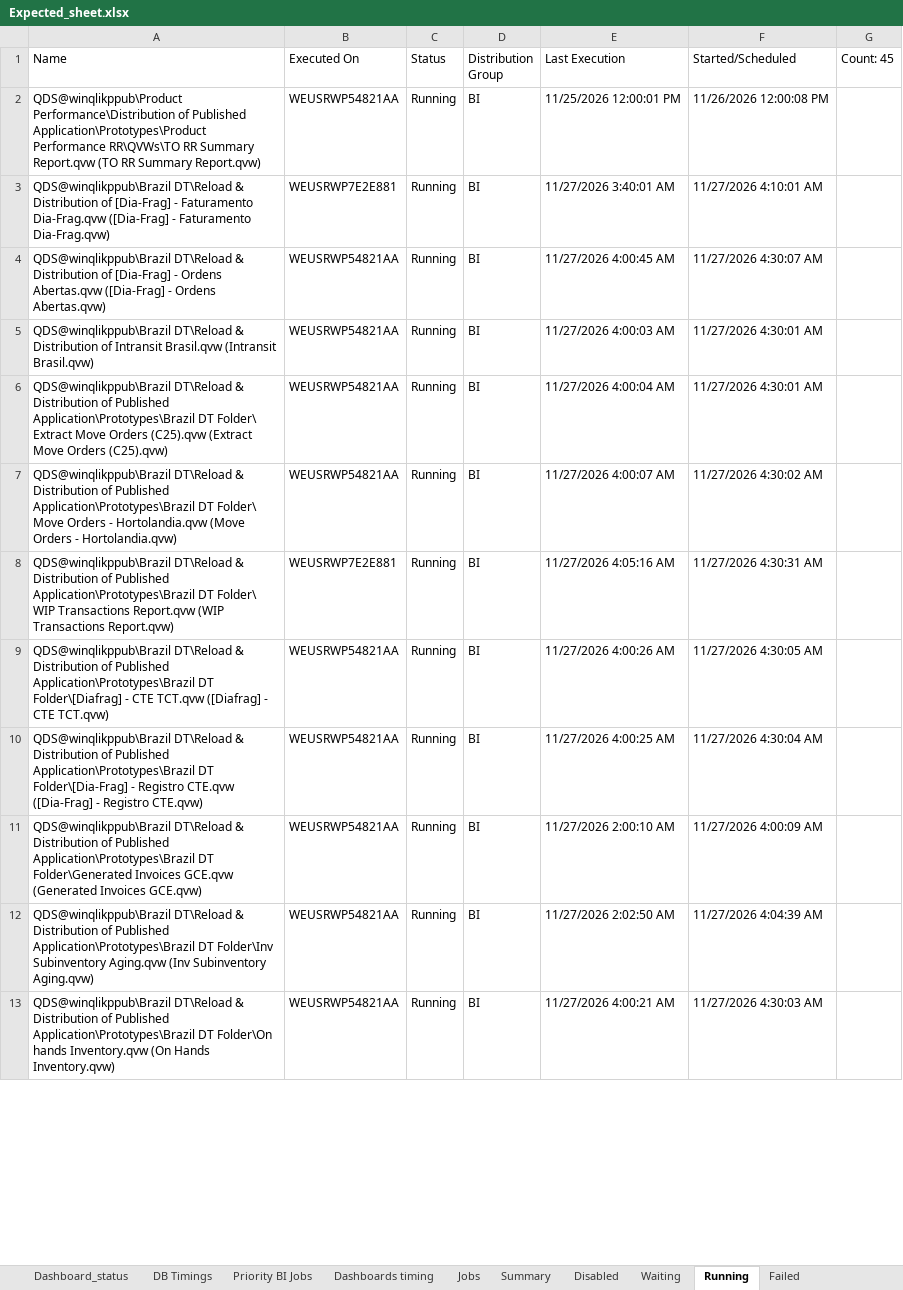
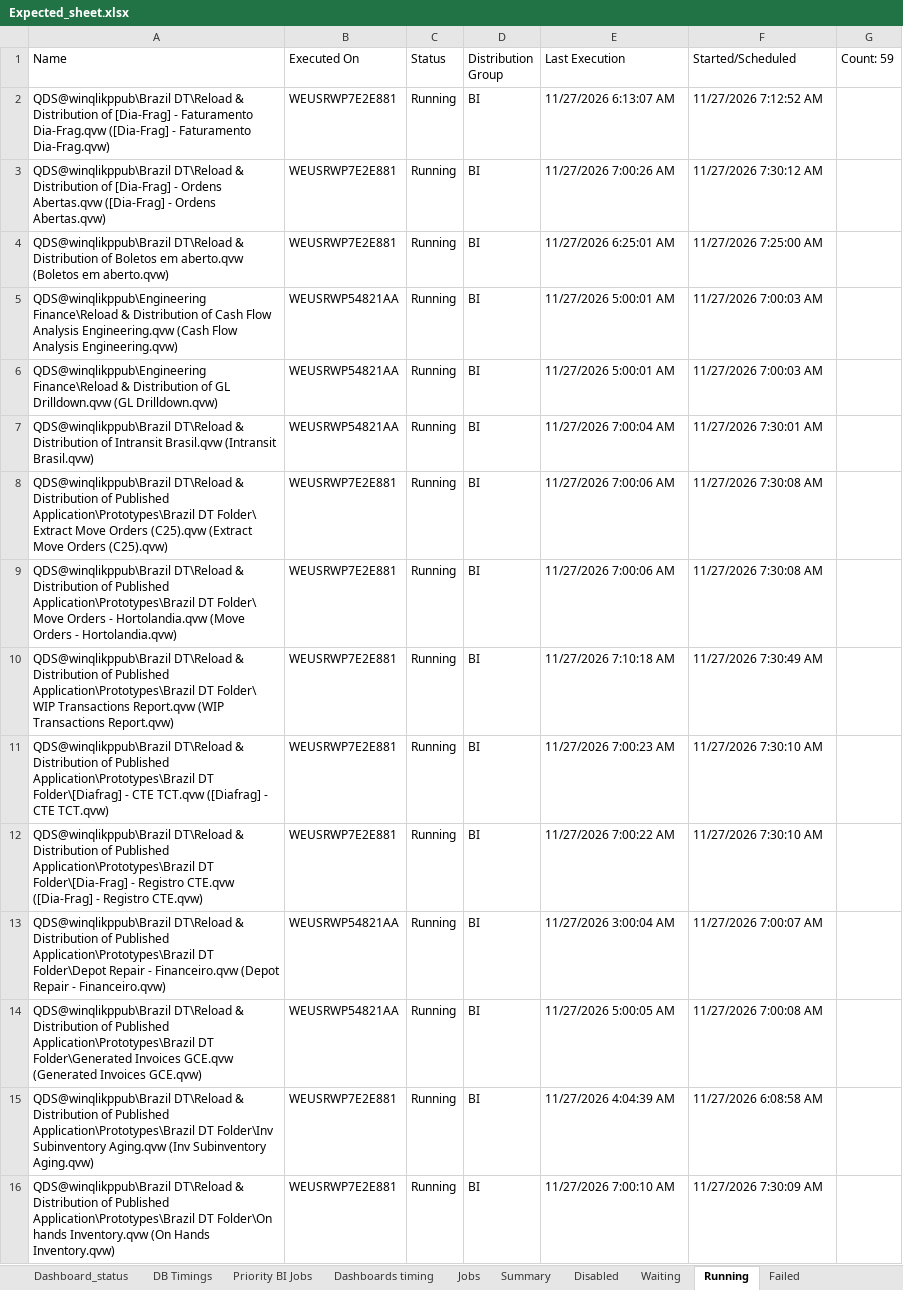
Before and after one commit to warriorcool1213-blip/Wabtec_Qlik_DB-s, an Excel workbook: Expected_sheet.xlsx, sheet Running, drawn as a sheet; only a part is shown; values as stored, in another font and other column widths than the file's, no cell formats; removed rows and columns are numbered as before the commit, all else as after; the diff covers the shown part only; the diff names each change by its address in the sheet, - before the commit and + after, or states it on an @@ line.

```diff
--- a/Expected_sheet.xlsx (sheet Running)
+++ b/Expected_sheet.xlsx (sheet Running)
-G1: Count: 45
+G1: Count: 59
-row 2: QDS@winqlikppub\Product Performance\Distribution of Published Application\Prototypes\Product Performance RR\QVWs\TO RR Summary Report.qvw (TO RR Summary Report.qvw) | WEUSRWP54821AA | Running | BI | 11/25/2026 12:00:01 PM | 11/26/2026 12:00:08 PM
-E2 (Last Execution): 11/27/2026 3:40:01 AM
+E2 (Last Execution): 11/27/2026 6:13:07 AM
-F2 (Started/Scheduled): 11/27/2026 4:10:01 AM
+F2 (Started/Scheduled): 11/27/2026 7:12:52 AM
-B3 (Executed On): WEUSRWP54821AA
+B3 (Executed On): WEUSRWP7E2E881
-E3 (Last Execution): 11/27/2026 4:00:45 AM
+E3 (Last Execution): 11/27/2026 7:00:26 AM
-F3 (Started/Scheduled): 11/27/2026 4:30:07 AM
+F3 (Started/Scheduled): 11/27/2026 7:30:12 AM
+row 4: QDS@winqlikppub\Brazil DT\Reload & Distribution of Boletos em aberto.qvw (Boletos em aberto.qvw) | WEUSRWP7E2E881 | Running | BI | 11/27/2026 6:25:01 AM | 11/27/2026 7:25:00 AM
+row 5: QDS@winqlikppub\Engineering Finance\Reload & Distribution of Cash Flow Analysis Engineering.qvw (Cash Flow Analysis Engineering.qvw) | WEUSRWP54821AA | Running | BI | 11/27/2026 5:00:01 AM | 11/27/2026 7:00:03 AM
+row 6: QDS@winqlikppub\Engineering Finance\Reload & Distribution of GL Drilldown.qvw (GL Drilldown.qvw) | WEUSRWP54821AA | Running | BI | 11/27/2026 5:00:01 AM | 11/27/2026 7:00:03 AM
-E7 (Last Execution): 11/27/2026 4:00:03 AM
+E7 (Last Execution): 11/27/2026 7:00:04 AM
-F7 (Started/Scheduled): 11/27/2026 4:30:01 AM
+F7 (Started/Scheduled): 11/27/2026 7:30:01 AM
-B8:B9 (Executed On): WEUSRWP54821AA
+B8:B9 (Executed On): WEUSRWP7E2E881
-E8 (Last Execution): 11/27/2026 4:00:04 AM
+E8 (Last Execution): 11/27/2026 7:00:06 AM
-F8 (Started/Scheduled): 11/27/2026 4:30:01 AM
+F8 (Started/Scheduled): 11/27/2026 7:30:08 AM
-E9 (Last Execution): 11/27/2026 4:00:07 AM
+E9 (Last Execution): 11/27/2026 7:00:06 AM
-F9 (Started/Scheduled): 11/27/2026 4:30:02 AM
+F9 (Started/Scheduled): 11/27/2026 7:30:08 AM
-E10 (Last Execution): 11/27/2026 4:05:16 AM
+E10 (Last Execution): 11/27/2026 7:10:18 AM
-F10 (Started/Scheduled): 11/27/2026 4:30:31 AM
+F10 (Started/Scheduled): 11/27/2026 7:30:49 AM
-B11:B12 (Executed On): WEUSRWP54821AA
+B11:B12 (Executed On): WEUSRWP7E2E881
-E11 (Last Execution): 11/27/2026 4:00:26 AM
+E11 (Last Execution): 11/27/2026 7:00:23 AM
-F11 (Started/Scheduled): 11/27/2026 4:30:05 AM
+F11 (Started/Scheduled): 11/27/2026 7:30:10 AM
-E12 (Last Execution): 11/27/2026 4:00:25 AM
+E12 (Last Execution): 11/27/2026 7:00:22 AM
-F12 (Started/Scheduled): 11/27/2026 4:30:04 AM
+F12 (Started/Scheduled): 11/27/2026 7:30:10 AM
+row 13: QDS@winqlikppub\Brazil DT\Reload & Distribution of Published Application\Prototypes\Brazil DT Folder\Depot Repair - Financeiro.qvw (Depot Repair - Financeiro.qvw) | WEUSRWP54821AA | Running | BI | 11/27/2026 3:00:04 AM | 11/27/2026 7:00:07 AM
-E14 (Last Execution): 11/27/2026 2:00:10 AM
+E14 (Last Execution): 11/27/2026 5:00:05 AM
-F14 (Started/Scheduled): 11/27/2026 4:00:09 AM
+F14 (Started/Scheduled): 11/27/2026 7:00:08 AM
-B15:B16 (Executed On): WEUSRWP54821AA
+B15:B16 (Executed On): WEUSRWP7E2E881
-E15 (Last Execution): 11/27/2026 2:02:50 AM
+E15 (Last Execution): 11/27/2026 4:04:39 AM
-F15 (Started/Scheduled): 11/27/2026 4:04:39 AM
+F15 (Started/Scheduled): 11/27/2026 6:08:58 AM
-E16 (Last Execution): 11/27/2026 4:00:21 AM
+E16 (Last Execution): 11/27/2026 7:00:10 AM
-F16 (Started/Scheduled): 11/27/2026 4:30:03 AM
+F16 (Started/Scheduled): 11/27/2026 7:30:09 AM
```
Also changed, not shown: 20 added rows, 9 removed rows and 58 edited cells elsewhere in this sheet, sheet Waiting, sheet Jobs, sheet Dashboard_status, sheet Summary, sheet DB Timings, sheet Dashboard_Alerts_PA, 3 more sheets, cell formats.
